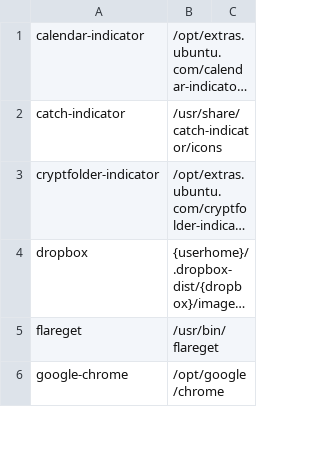
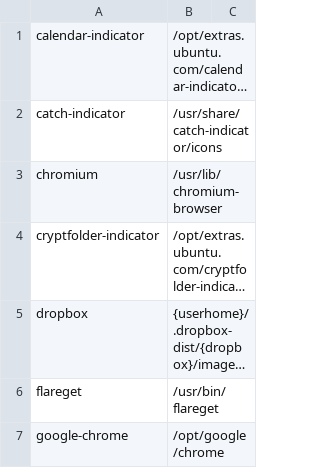
Before and after one commit to bilelmoussaoui/Hardcode-Tray, a CSV file: db.csv, drawn as a sheet; only a part is shown; long unchanged cells end in …; the diff names each change by its address in the sheet, - before the commit and + after, or states it on an @@ line.

Commit message:
fix chrome and add support for chromium notification icons

```diff
--- a/db.csv
+++ b/db.csv
+row 3: chromium | /usr/lib/chromium-browser
```
Also changed, not shown: 6 other files.
